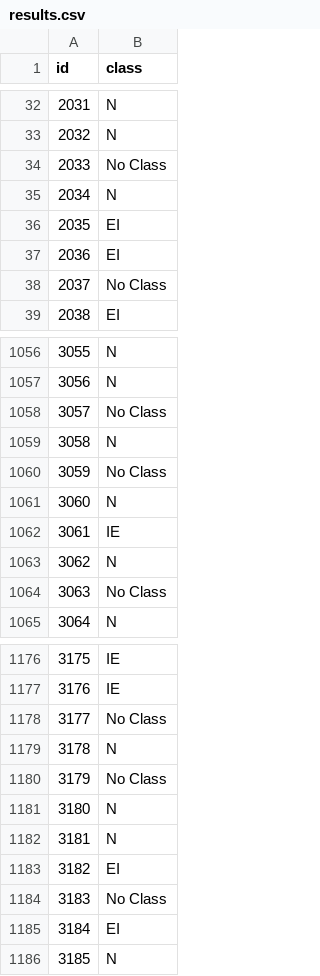
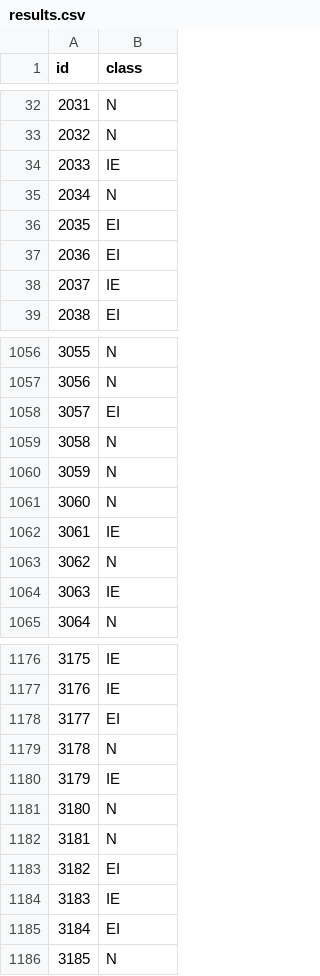
Before and after one commit to ashort01/DecisionTree, a CSV file: DecisionTree/bin/Debug/Data/results.csv, drawn as a sheet; only a part is shown, gaps mark what is left out; the diff covers the shown part only.

```diff
--- a/DecisionTree/bin/Debug/Data/results.csv
+++ b/DecisionTree/bin/Debug/Data/results.csv
@@ -33,3 +33,3 @@ id,class
 2032,N
-2033,No Class
+2033,IE
 2034,N
@@ -37,3 +37,3 @@ id,class
 2036,EI
-2037,No Class
+2037,IE
 2038,EI
@@ -1057,5 +1057,5 @@ id,class
 3056,N
-3057,No Class
+3057,EI
 3058,N
-3059,No Class
+3059,N
 3060,N
@@ -1063,3 +1063,3 @@ id,class
 3062,N
-3063,No Class
+3063,IE
 3064,N
@@ -1177,5 +1177,5 @@ id,class
 3176,IE
-3177,No Class
+3177,EI
 3178,N
-3179,No Class
+3179,IE
 3180,N
@@ -1183,3 +1183,3 @@ id,class
 3182,EI
-3183,No Class
+3183,IE
 3184,EI
```
Also changed, not shown: 99 edited cells elsewhere in this file, 8 other files.
